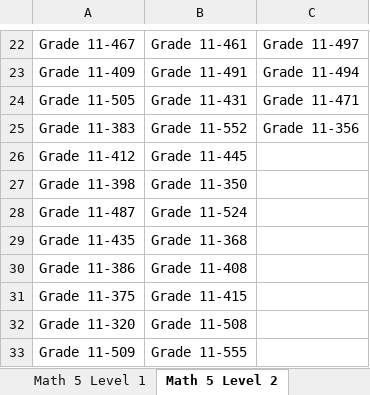
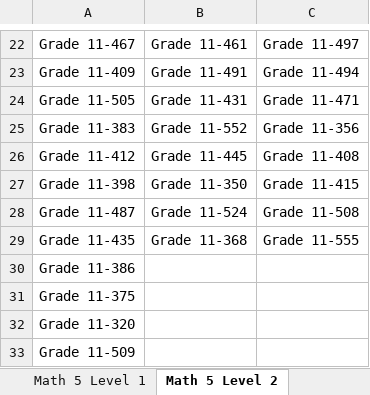
Before and after one commit to nimendoza/B2023-R3X-07, an Excel workbook: output/Test Results 1: Aiming for 90%.xlsx, sheet Math 5 Level 2, drawn as a sheet; only a part is shown, gaps mark what is left out; values as stored, in another font and other column widths than the file's, no borders; the diff names each change by its address in the sheet, - before the commit and + after, or states it on an @@ line.

```diff
--- a/output/Test Results 1: Aiming for 90%.xlsx (sheet Math 5 Level 2)
+++ b/output/Test Results 1: Aiming for 90%.xlsx (sheet Math 5 Level 2)
-C26: (empty)
+C26: Grade 11-408
-C27: (empty)
+C27: Grade 11-415
-C28: (empty)
+C28: Grade 11-508
-C29: (empty)
+C29: Grade 11-555
-B30: Grade 11-408
+B30: (empty)
-B31: Grade 11-415
+B31: (empty)
-B32: Grade 11-508
+B32: (empty)
-B33: Grade 11-555
+B33: (empty)
```
Also changed, not shown: sheet Math 6 Level 2, sheet Math 6 Level 1, sheet Math 5 Level 1, output/Test Results 1: Aiming for 80%.xlsx, output/Test Results 1: Aiming for 95%.xlsx, 45 other files.
